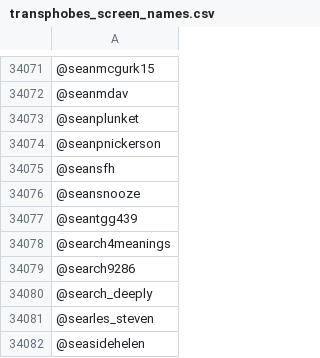
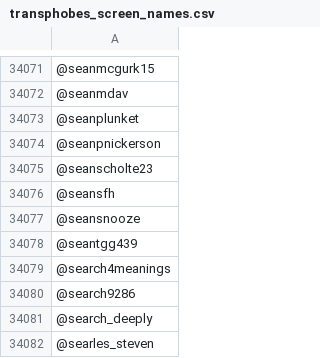
Before and after one commit to bethylamine/twitter-archives, a CSV file: transphobes_screen_names.csv, drawn as a sheet; only a part is shown, gaps mark what is left out; the shorter side is filled out with more unchanged rows; the diff names each change by its address in the sheet, - before the commit and + after, or states it on an @@ line.

Commit message:
added myself.

```diff
--- a/transphobes_screen_names.csv
+++ b/transphobes_screen_names.csv
+row 34075: @seanscholte23
```
